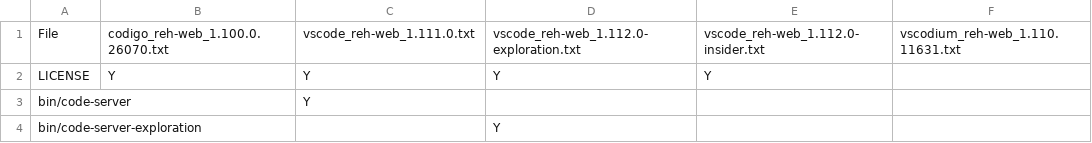
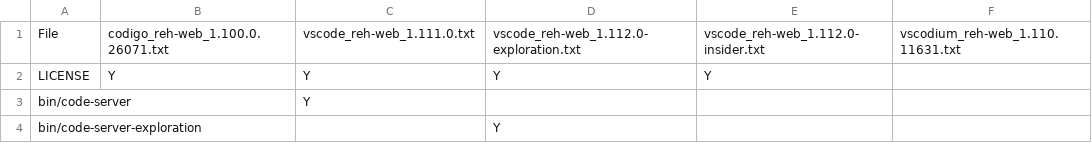
Before and after one commit to btwiuse/vsdiff, a CSV file: reh-web.diff.csv, drawn as a sheet; only a part is shown.

```diff
--- a/reh-web.diff.csv
+++ b/reh-web.diff.csv
@@ -1,2 +1,2 @@
-File,codigo_reh-web_1.100.0.26070.txt,vscode_reh-web_1.111.0.txt,vscode_reh-web_1.112.0-exploration.txt,vscode_reh-web_1.112.0-insider.txt,vscodium_reh-web_1.110.11631.txt
+File,codigo_reh-web_1.100.0.26071.txt,vscode_reh-web_1.111.0.txt,vscode_reh-web_1.112.0-exploration.txt,vscode_reh-web_1.112.0-insider.txt,vscodium_reh-web_1.110.11631.txt
 LICENSE,Y,Y,Y,Y,
```
Also changed, not shown: reh.diff.csv, 6 other files.
